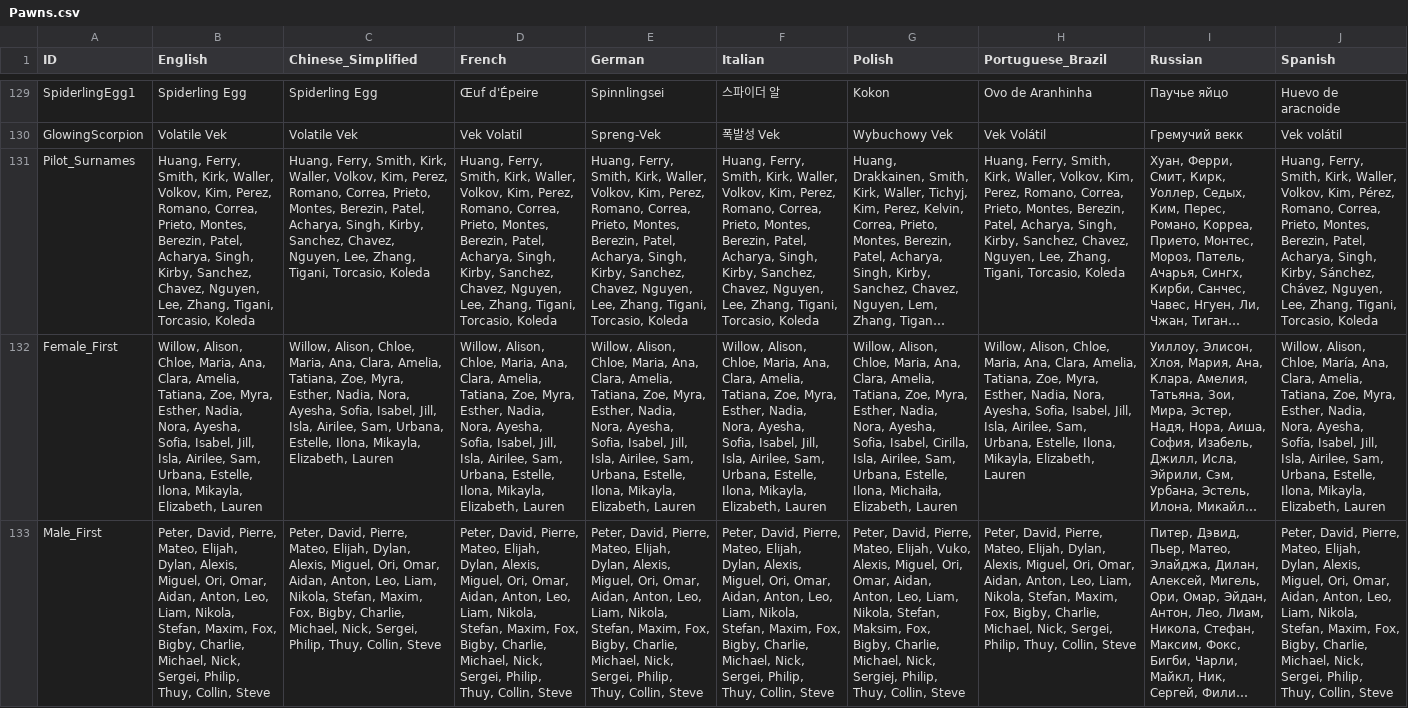
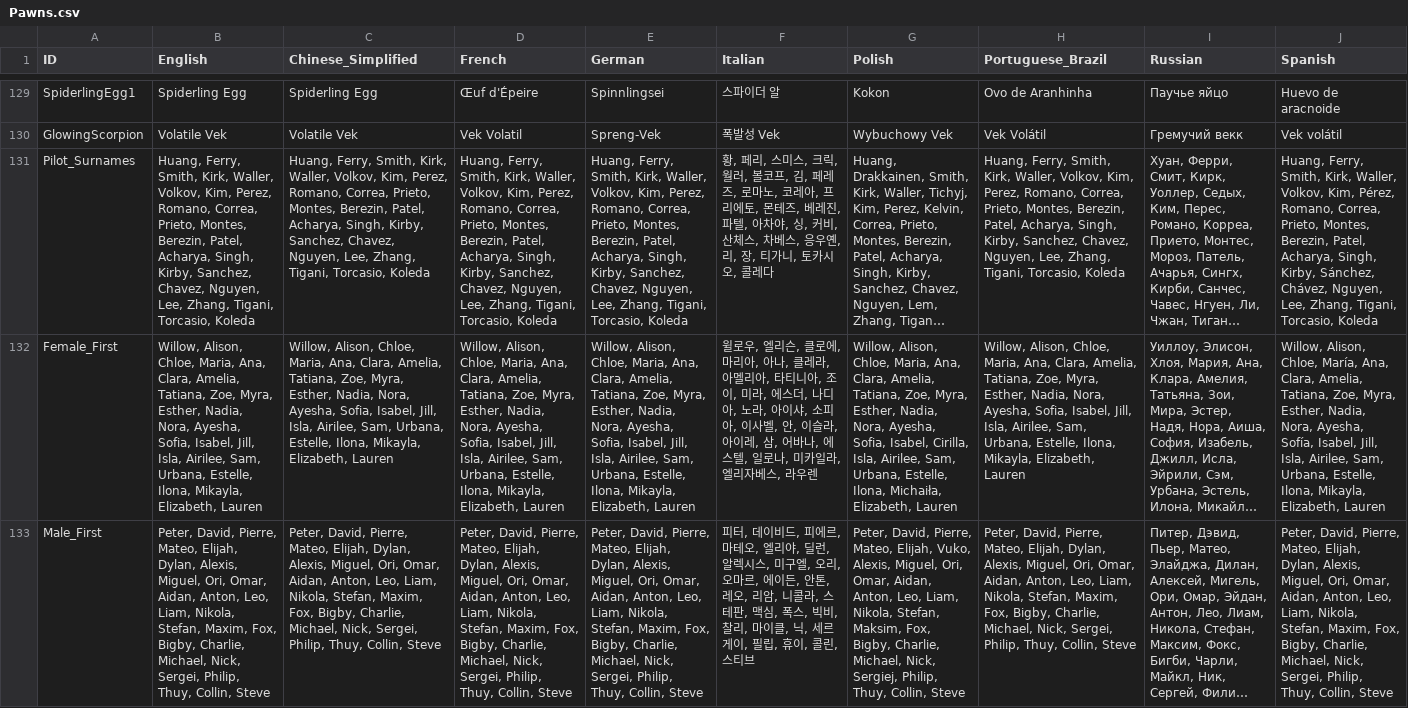
Before and after one commit to marona42/ITBKoreanPatch, a CSV file: scripts/localization/Pawns.csv, drawn as a sheet; only a part is shown, gaps mark what is left out; long unchanged cells end in …; the diff covers the shown part only; the diff names each change by its address in the sheet, - before the commit and + after, or states it on an @@ line.

Commit message:
pawn names

```diff
--- a/scripts/localization/Pawns.csv
+++ b/scripts/localization/Pawns.csv
-F131 (Italian): Huang, Ferry, Smith, Kirk, Waller, Volkov, Kim, Perez, Romano, Correa, Prieto, Montes, Berezin, Patel, Acharya, Singh, Kirby, Sanchez, Chavez, Nguyen, Lee, Zhang, Tigani, Torcasio, Koleda
+F131 (Italian): 황, 페리, 스미스, 크릭, 월러, 볼코프, 김, 페레즈, 로마노, 코레아, 프리에토, 몬테즈, 베레진, 파텔, 아차야, 싱, 커비, 산체스, 차베스, 응우옌, 리, 장, 티가니, 토카시오, 콜레다
-F132 (Italian): Willow, Alison, Chloe, Maria, Ana, Clara, Amelia, Tatiana, Zoe, Myra, Esther, Nadia, Nora, Ayesha, Sofia, Isabel, Jill, Isla, Airilee, Sam, Urbana, Estelle, Ilona, Mikayla, Elizabeth, Lauren
+F132 (Italian): 윌로우, 엘리슨, 클로에, 마리아, 아나, 클레라, 아멜리아, 타티니아, 조이, 미라, 에스더, 나디아, 노라, 아이샤, 소피아, 이사벨, 안, 이슬라, 아이레, 삼, 어바나, 에스텔, 일로나, 미카일라, 엘리자베스, 라우렌
-F133 (Italian): Peter, David, Pierre, Mateo, Elijah, Dylan, Alexis, Miguel, Ori, Omar, Aidan, Anton, Leo, Liam, Nikola, Stefan, Maxim, Fox, Bigby, Charlie, Michael, Nick, Sergei, Philip, Thuy, Collin, Steve
+F133 (Italian): 피터, 데이비드, 피에르, 마테오, 엘리야, 딜런, 알렉시스, 미구엘, 오리, 오마르, 에이든, 안톤, 레오, 리암, 니콜라, 스테판, 맥심, 폭스, 빅비, 찰리, 마이클, 닉, 세르게이, 필립, 휴이, 콜린, 스티브
```
Also changed, not shown: 2 edited cells elsewhere in this file.
